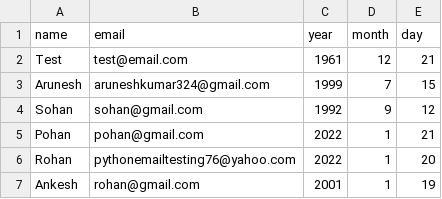
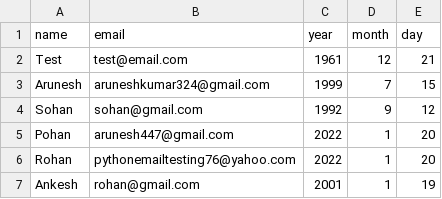
Before and after one commit to aruneshkumar324/100-Days-Of-Code-Python, a CSV file: 32-Day/birthday-wisher/birthdays.csv, drawn as a sheet.

```diff
--- a/32-Day/birthday-wisher/birthdays.csv
+++ b/32-Day/birthday-wisher/birthdays.csv
@@ -4,3 +4,3 @@ Arunesh,aruneshkumar324@gmail.com,1999,7,15
 Sohan,sohan@gmail.com,1992,9,12
-Pohan,pohan@gmail.com,2022,1,21
+Pohan,arunesh447@gmail.com,2022,1,20
 Rohan,pythonemailtesting76@yahoo.com,2022,1,20
```
Also changed, not shown: 1 other file.
